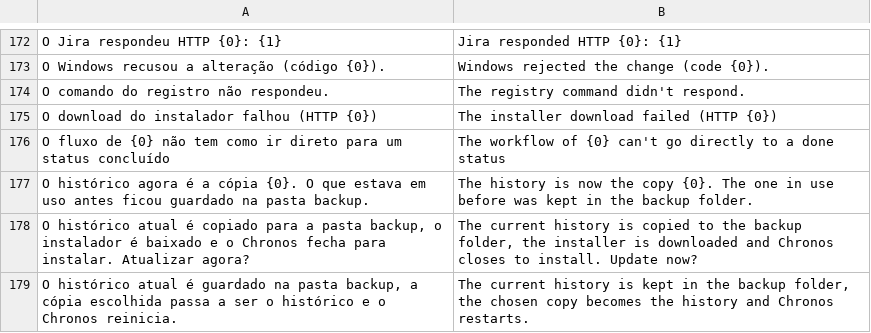
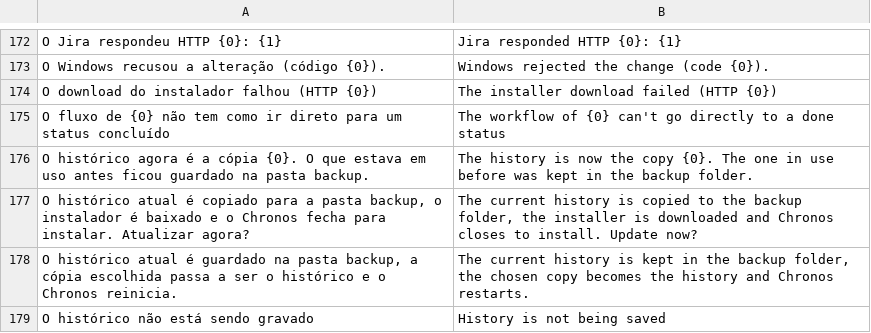
Before and after one commit to Welpeth/chronos, a TSV file: src/main/resources/com/chronos/tracker/i18n/en.tsv, drawn as a sheet; only a part is shown, gaps mark what is left out; the shorter side is filled out with more unchanged rows; the diff names each change by its address in the sheet, - before the commit and + after, or states it on an @@ line.

```diff
--- a/src/main/resources/com/chronos/tracker/i18n/en.tsv
+++ b/src/main/resources/com/chronos/tracker/i18n/en.tsv
-row 174: O comando do registro não respondeu. | The registry command didn't respond.
```
Also changed, not shown: src/main/resources/com/chronos/tracker/i18n/es.tsv, 2 other files.
